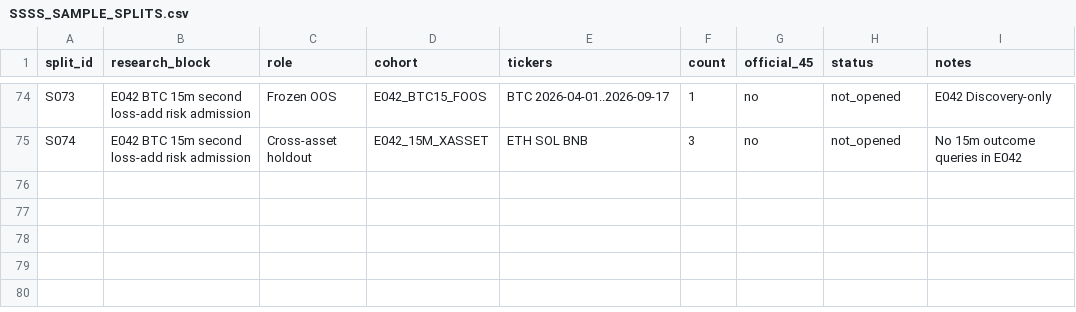
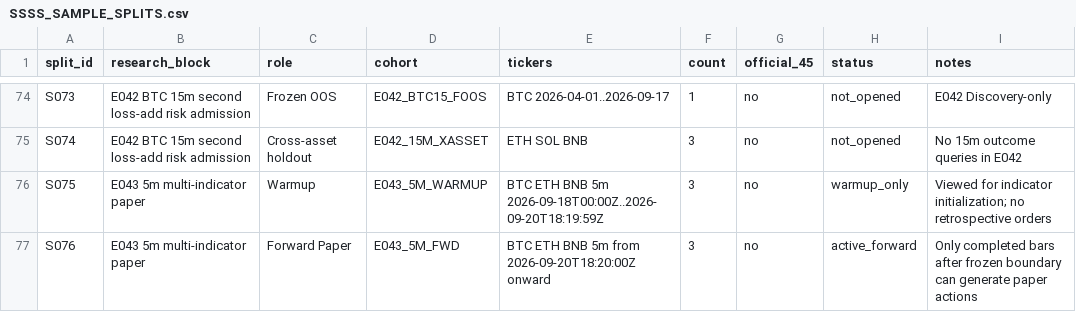
Before and after one commit to kuashan/siftalpha-research, a CSV file: research/ssss/SSSS_SAMPLE_SPLITS.csv, drawn as a sheet; only a part is shown, gaps mark what is left out.

Commit message:
research: register E043 forward split ledger

```diff
--- a/research/ssss/SSSS_SAMPLE_SPLITS.csv
+++ b/research/ssss/SSSS_SAMPLE_SPLITS.csv
@@ -75 +75,3 @@ S073,E042 BTC 15m second loss-add risk admission,Frozen OOS,E042_BTC15_FOOS,"BTC
 S074,E042 BTC 15m second loss-add risk admission,Cross-asset holdout,E042_15M_XASSET,"ETH SOL BNB",3,no,not_opened,"No 15m outcome queries in E042"
+S075,E043 5m multi-indicator paper,Warmup,E043_5M_WARMUP,"BTC ETH BNB 5m 2026-09-18T00:00Z..2026-09-20T18:19:59Z",3,no,warmup_only,"Viewed for indicator initialization; no retrospective orders"
+S076,E043 5m multi-indicator paper,Forward Paper,E043_5M_FWD,"BTC ETH BNB 5m from 2026-09-20T18:20:00Z onward",3,no,active_forward,"Only completed bars after frozen boundary can generate paper actions"
```
